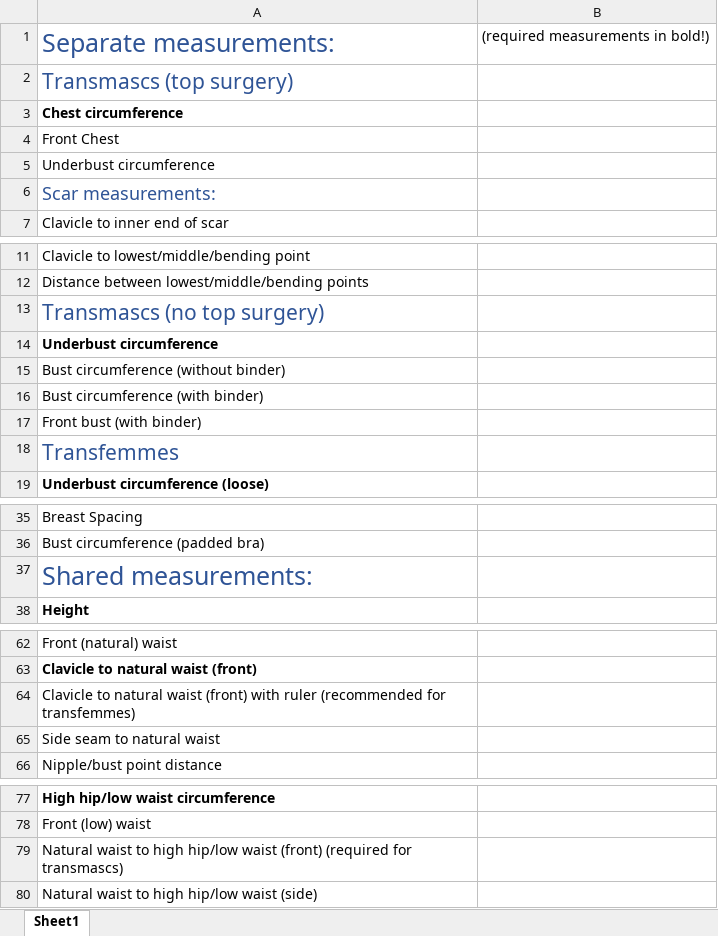
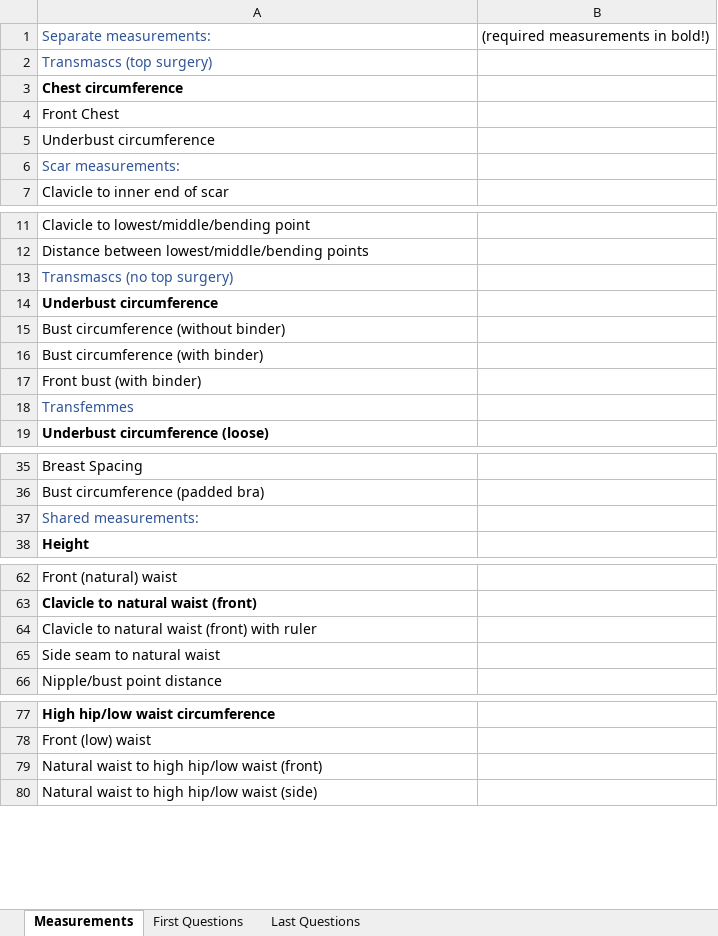
Before and after one commit to dkettchen/trans_standard_sizing, an Excel workbook: survey_measurements_list.xlsx, sheet Measurements, drawn as a sheet; only a part is shown, gaps mark what is left out; values as stored, in another font and other column widths than the file's, no borders; the diff covers the shown part only; the diff names each change by its address in the sheet, - before the commit and + after, or states it on an @@ line.

Commit message:
add other questions

```diff
--- a/survey_measurements_list.xlsx (sheet Measurements)
+++ b/survey_measurements_list.xlsx (sheet Measurements)
-sheet tab: Sheet1
+sheet tab: Measurements
+sheet tab: First Questions
+sheet tab: Last Questions
@@ A1:A2 text size: smaller @@
@@ A6 text size: smaller @@
@@ A13 text size: smaller @@
@@ A18 text size: smaller @@
@@ A37 text size: smaller @@
-A64: …with ruler (recommended for transfemmes)
+A64: …with ruler
-A79: …waist (front) (required for transmascs)
+A79: …waist (front)
```
Also changed, not shown: cell formats elsewhere in this sheet.
